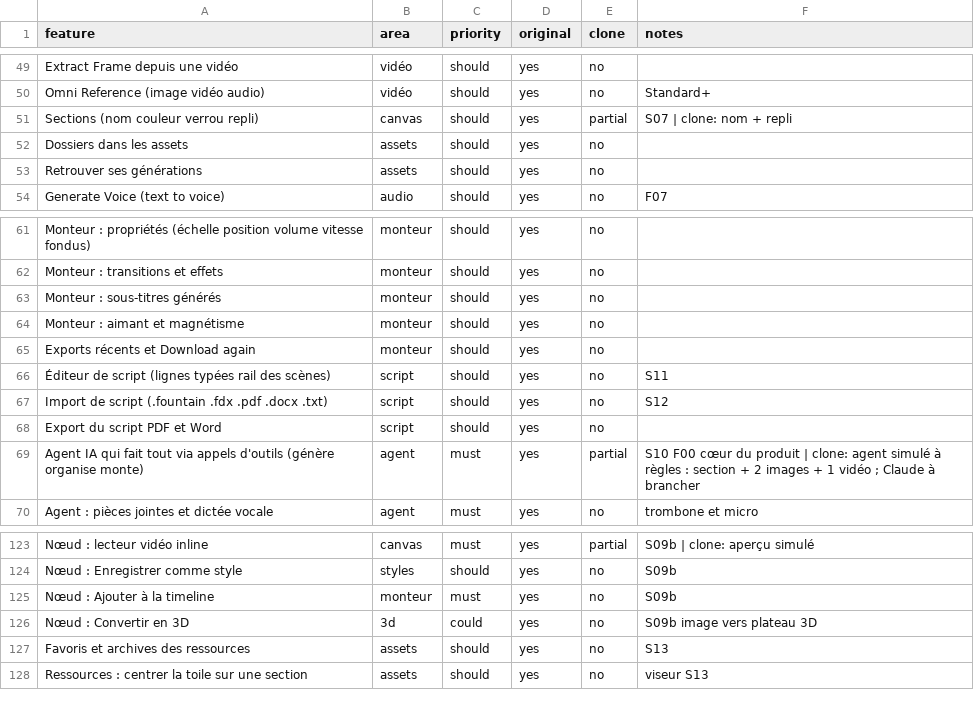
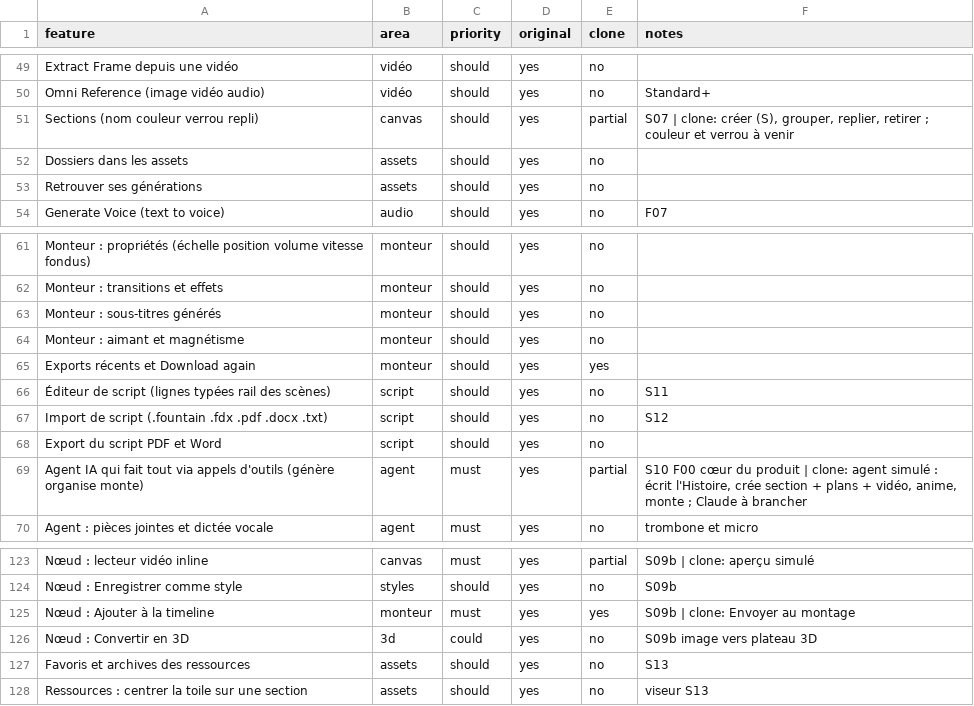
Before and after one commit to issouf-prog/sb1-2p9yepsw, a CSV file: replica/features.csv, drawn as a sheet; only a part is shown, gaps mark what is left out; the diff covers the shown part only.

```diff
--- a/replica/features.csv
+++ b/replica/features.csv
@@ -50,3 +50,3 @@ Extract Frame depuis une vidéo,vidéo,should,yes,no,
 Omni Reference (image vidéo audio),vidéo,should,yes,no,Standard+
-Sections (nom couleur verrou repli),canvas,should,yes,partial,S07 | clone: nom + repli
+Sections (nom couleur verrou repli),canvas,should,yes,partial,"S07 | clone: créer (S), grouper, replier, retirer ; couleur et verrou à venir"
 Dossiers dans les assets,assets,should,yes,no,
@@ -64,3 +64,3 @@ Monteur : sous-titres générés,monteur,should,yes,no,
 Monteur : aimant et magnétisme,monteur,should,yes,no,
-Exports récents et Download again,monteur,should,yes,no,
+Exports récents et Download again,monteur,should,yes,yes,
 Éditeur de script (lignes typées rail des scènes),script,should,yes,no,S11
@@ -68,3 +68,3 @@ Import de script (.fountain .fdx .pdf .docx .txt),script,should,yes,no,S12
 Export du script PDF et Word,script,should,yes,no,
-Agent IA qui fait tout via appels d'outils (génère organise monte),agent,must,yes,partial,S10 F00 cœur du produit | clone: agent simulé à règles : section + 2 images + 1 vidéo ; Claude à brancher
+Agent IA qui fait tout via appels d'outils (génère organise monte),agent,must,yes,partial,"S10 F00 cœur du produit | clone: agent simulé : écrit l'Histoire, crée section + plans + vidéo, anime, monte ; Claude à brancher"
 Agent : pièces jointes et dictée vocale,agent,must,yes,no,trombone et micro
@@ -124,3 +124,3 @@ Nœud : lecteur vidéo inline,canvas,must,yes,partial,S09b | clone: aperçu simu
 Nœud : Enregistrer comme style,styles,should,yes,no,S09b
-Nœud : Ajouter à la timeline,monteur,must,yes,no,S09b
+Nœud : Ajouter à la timeline,monteur,must,yes,yes,S09b | clone: Envoyer au montage
 Nœud : Convertir en 3D,3d,could,yes,no,S09b image vers plateau 3D
```
Also changed, not shown: 27 edited cells elsewhere in this file, 31 other files.
